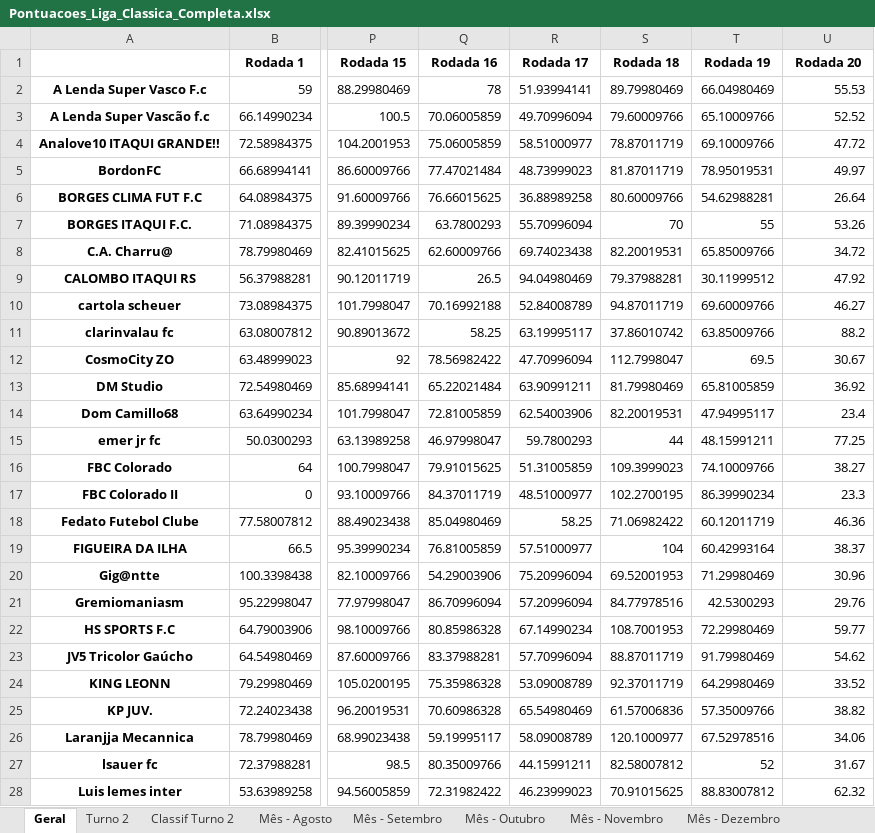
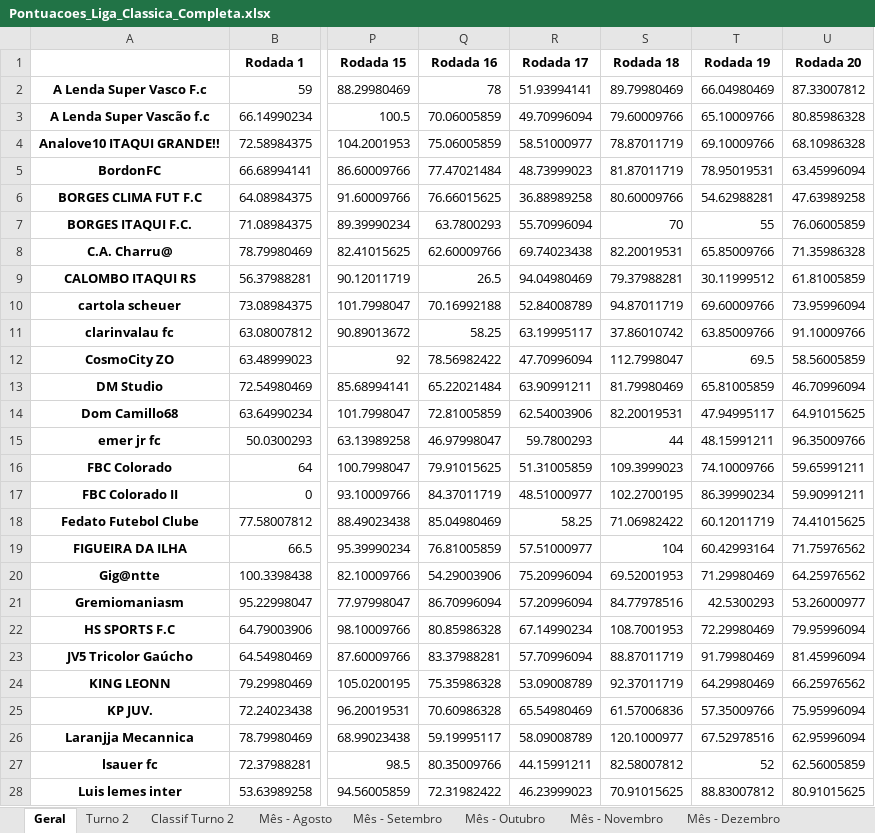
Before and after one commit to FernandoBC23/cartola_fbc_2_turno, an Excel workbook: liga_classica/datasets_liga_classica/Pontuacoes_Liga_Classica_Completa.xlsx, sheet Geral, drawn as a sheet; only a part is shown, gaps mark what is left out; values as stored, in another font and other column widths than the file's, no borders; the diff covers the shown part only; the diff names each change by its address in the sheet, - before the commit and + after, or states it on an @@ line.

```diff
--- a/liga_classica/datasets_liga_classica/Pontuacoes_Liga_Classica_Completa.xlsx (sheet Geral)
+++ b/liga_classica/datasets_liga_classica/Pontuacoes_Liga_Classica_Completa.xlsx (sheet Geral)
-U2 (Rodada 20): 55.53
+U2 (Rodada 20): 87.33007812
-U3 (Rodada 20): 52.52
+U3 (Rodada 20): 80.85986328
-U4 (Rodada 20): 47.72
+U4 (Rodada 20): 68.10986328
-U5 (Rodada 20): 49.97
+U5 (Rodada 20): 63.45996094
-U6 (Rodada 20): 26.64
+U6 (Rodada 20): 47.63989258
-U7 (Rodada 20): 53.26
+U7 (Rodada 20): 76.06005859
-U8 (Rodada 20): 34.72
+U8 (Rodada 20): 71.35986328
-U9 (Rodada 20): 47.92
+U9 (Rodada 20): 61.81005859
-U10 (Rodada 20): 46.27
+U10 (Rodada 20): 73.95996094
-U11 (Rodada 20): 88.2
+U11 (Rodada 20): 91.10009766
-U12 (Rodada 20): 30.67
+U12 (Rodada 20): 58.56005859
-U13 (Rodada 20): 36.92
+U13 (Rodada 20): 46.70996094
-U14 (Rodada 20): 23.4
+U14 (Rodada 20): 64.91015625
-U15 (Rodada 20): 77.25
+U15 (Rodada 20): 96.35009766
-U16 (Rodada 20): 38.27
+U16 (Rodada 20): 59.65991211
-U17 (Rodada 20): 23.3
+U17 (Rodada 20): 59.90991211
-U18 (Rodada 20): 46.36
+U18 (Rodada 20): 74.41015625
-U19 (Rodada 20): 38.37
+U19 (Rodada 20): 71.75976562
-U20 (Rodada 20): 30.96
+U20 (Rodada 20): 64.25976562
-U21 (Rodada 20): 29.76
+U21 (Rodada 20): 53.26000977
-U22 (Rodada 20): 59.77
+U22 (Rodada 20): 79.95996094
-U23 (Rodada 20): 54.62
+U23 (Rodada 20): 81.45996094
-U24 (Rodada 20): 33.52
+U24 (Rodada 20): 66.25976562
-U25 (Rodada 20): 38.82
+U25 (Rodada 20): 75.95996094
-U26 (Rodada 20): 34.06
+U26 (Rodada 20): 62.95996094
-U27 (Rodada 20): 31.67
+U27 (Rodada 20): 62.56005859
-U28 (Rodada 20): 62.32
+U28 (Rodada 20): 80.91015625
```
Also changed, not shown: 33 edited cells elsewhere in this sheet, sheet Classif Turno 2, sheet Mês - Agosto, sheet Turno 2, libertadores/datasets_liberta/classificacao_por_grupo_fase_1.xlsx, libertadores/datasets_liberta/links_times_cartola_liga_classica.xlsx, 33 other files.
